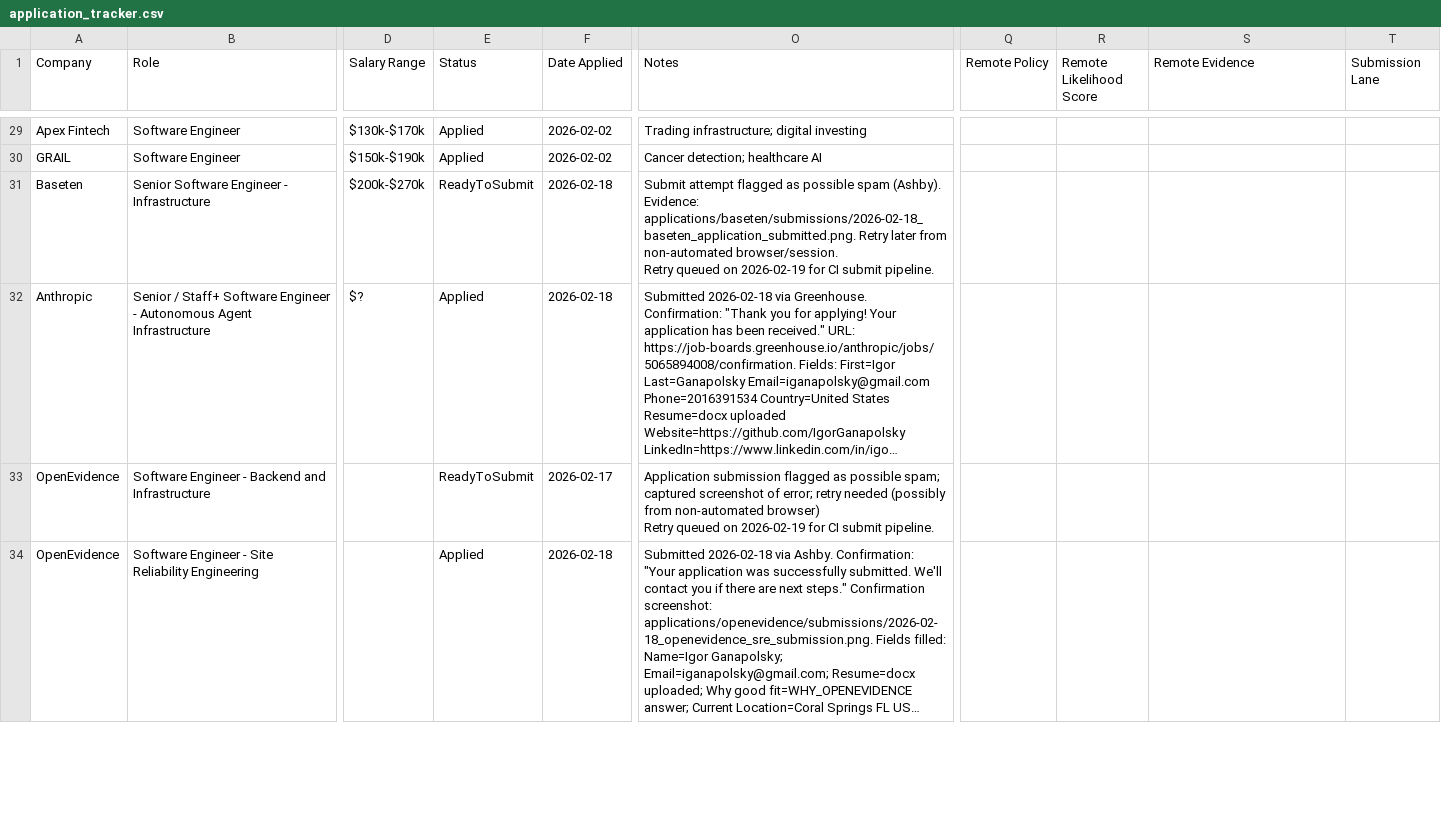
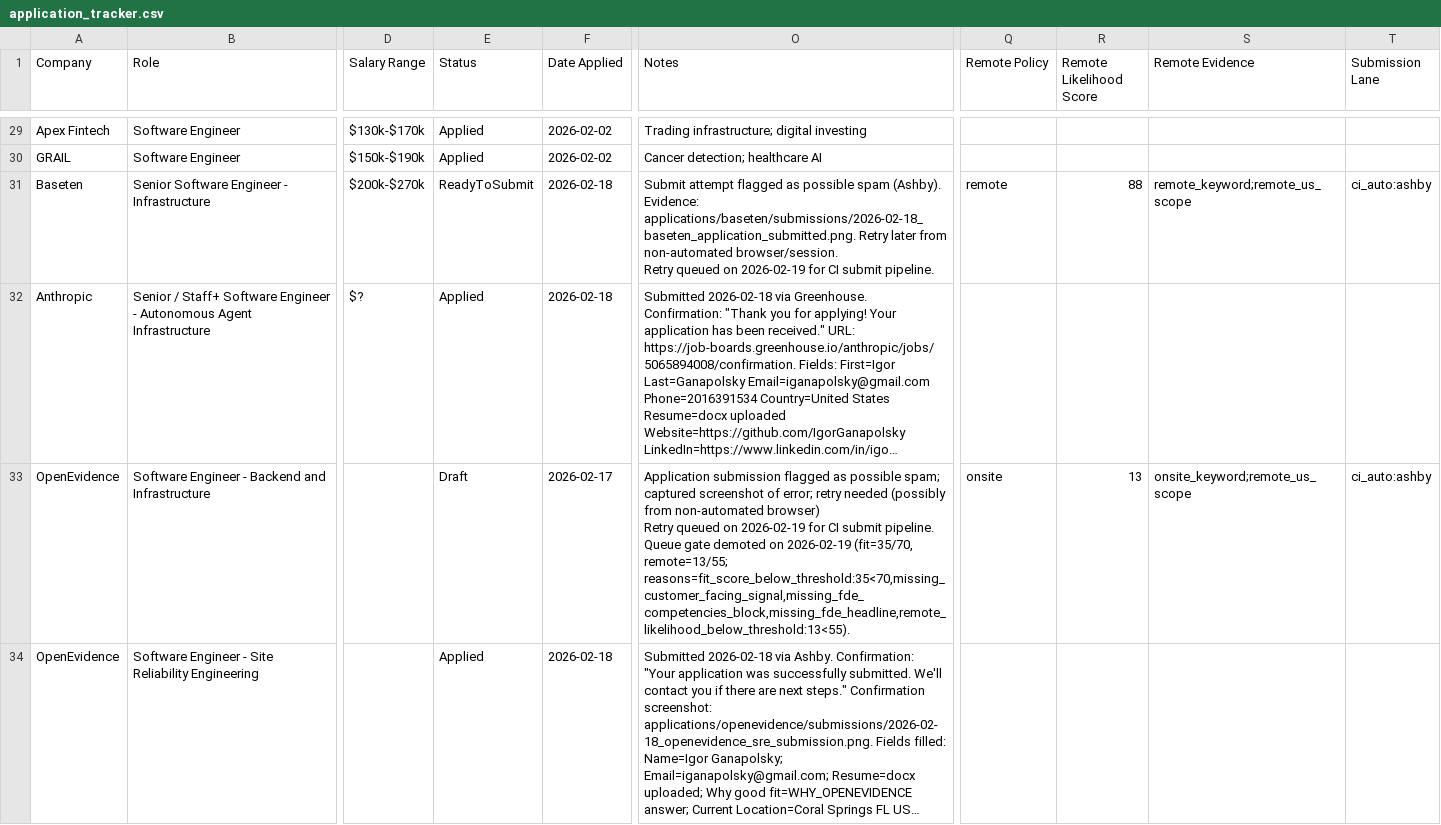
Before and after one commit to IgorGanapolsky/Resume, a CSV file: applications/job_applications/application_tracker.csv, drawn as a sheet; only a part is shown, gaps mark what is left out; long unchanged cells end in …; ↵ is a line break in a cell; the diff covers the shown part only; the diff names each change by its address in the sheet, - before the commit and + after, or states it on an @@ line.

Commit message:
Stabilize CI submit failures and auto-prepare gate-ready artifacts

```diff
--- a/applications/job_applications/application_tracker.csv
+++ b/applications/job_applications/application_tracker.csv
-Q31 (Remote Policy): (empty)
+Q31 (Remote Policy): remote
-R31 (Remote Likelihood Score): (empty)
+R31 (Remote Likelihood Score): 88
-S31 (Remote Evidence): (empty)
+S31 (Remote Evidence): remote_keyword;remote_us_scope
-T31 (Submission Lane): (empty)
+T31 (Submission Lane): ci_auto:ashby
-E33 (Status): ReadyToSubmit
+E33 (Status): Draft
-O33 (Notes): …submit pipeline.
+O33 (Notes): …submit pipeline. ↵ Queue gate demoted on 2026-02-19 (fit=35/70, remote=13/55; reasons=fit_score_below_threshold:35<70,missing_customer_facing_signal,missing_fde_competencies_block,missing_fde_headline,remote_likelihood_below_threshold:13<55).
-Q33 (Remote Policy): (empty)
+Q33 (Remote Policy): onsite
-R33 (Remote Likelihood Score): (empty)
+R33 (Remote Likelihood Score): 13
-S33 (Remote Evidence): (empty)
+S33 (Remote Evidence): onsite_keyword;remote_us_scope
-T33 (Submission Lane): (empty)
+T33 (Submission Lane): ci_auto:ashby
```
Also changed, not shown: 18 edited cells elsewhere in this file, 6 other files.
